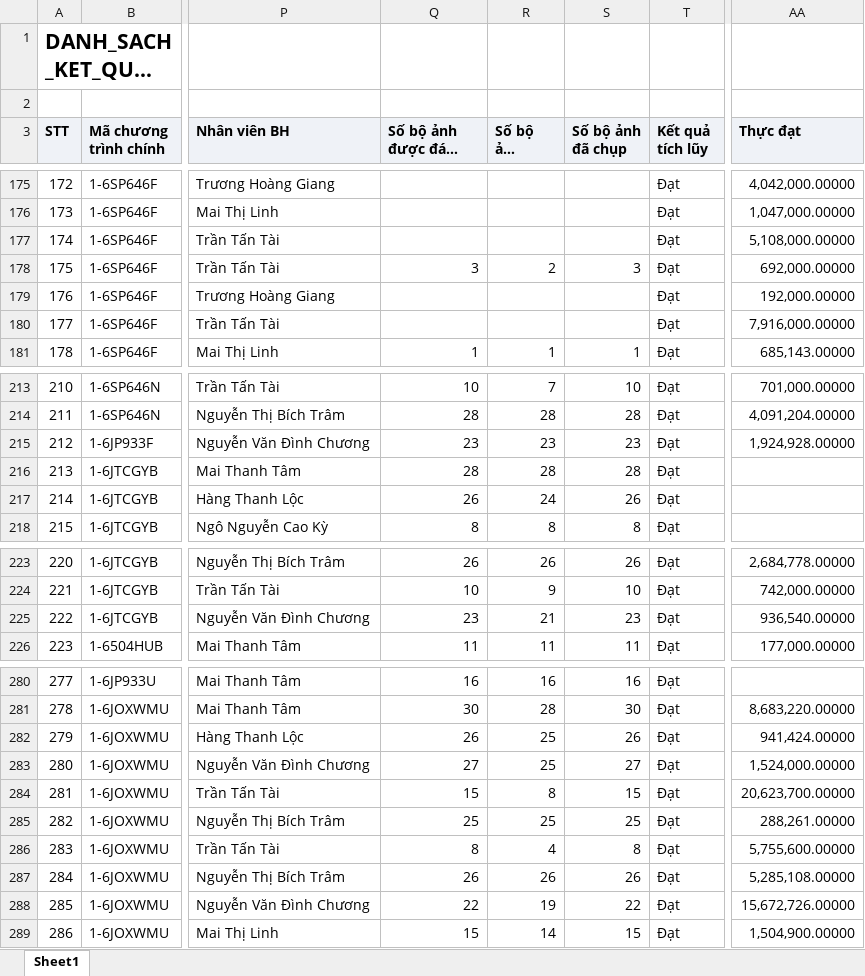
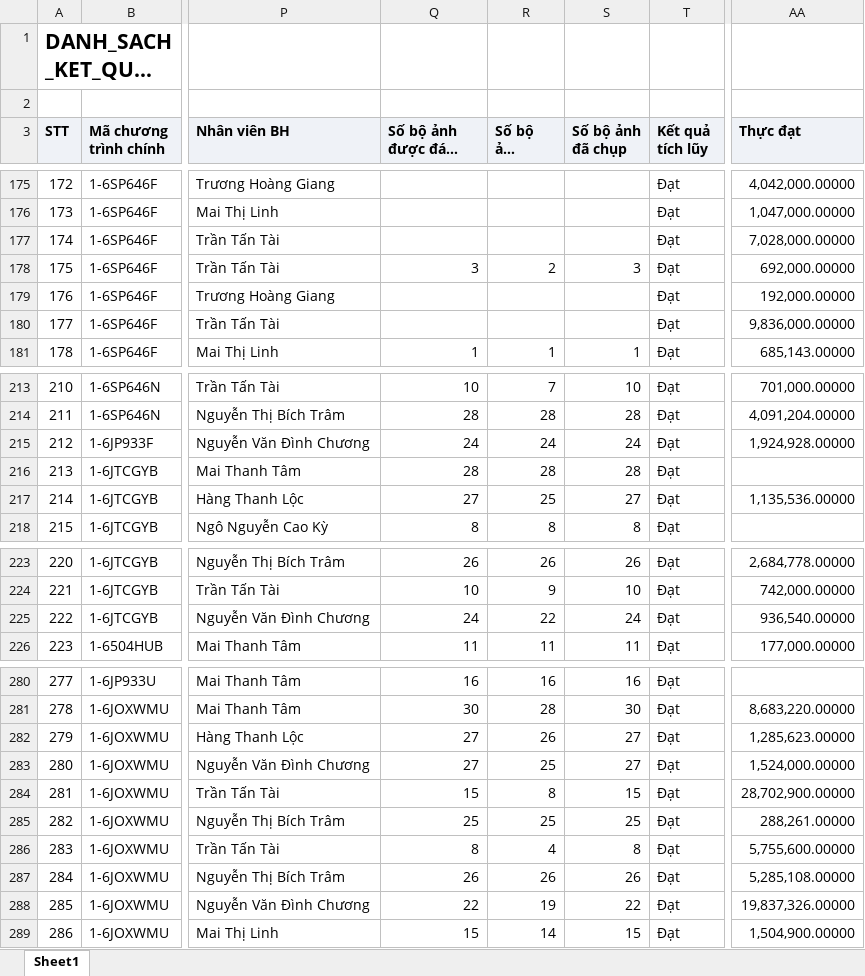
Before and after one commit to tantt2026-test/Test, an Excel workbook: data/Thang11/DANH_SACH_KET_QUA_CUA_HANG_THAM_GIA_CHUONG_TRINH.xlsx, sheet Sheet1, drawn as a sheet; only a part is shown, gaps mark what is left out; long unchanged cells end in …; values as stored, in another font and other column widths than the file's, no borders; the diff covers the shown part only; the diff names each change by its address in the sheet, - before the commit and + after, or states it on an @@ line.

```diff
--- a/data/Thang11/DANH_SACH_KET_QUA_CUA_HANG_THAM_GIA_CHUONG_TRINH.xlsx (sheet Sheet1)
+++ b/data/Thang11/DANH_SACH_KET_QUA_CUA_HANG_THAM_GIA_CHUONG_TRINH.xlsx (sheet Sheet1)
-AA177 (Thực đạt): 5,108,000.00000
+AA177 (Thực đạt): 7,028,000.00000
-AA180 (Thực đạt): 7,916,000.00000
+AA180 (Thực đạt): 9,836,000.00000
-Q215 (Số bộ ảnh được đánh giá): 23
+Q215 (Số bộ ảnh được đánh giá): 24
-R215 (Số bộ ảnh duyệt): 23
+R215 (Số bộ ảnh duyệt): 24
-S215 (Số bộ ảnh đã chụp): 23
+S215 (Số bộ ảnh đã chụp): 24
-Q217 (Số bộ ảnh được đánh giá): 26
+Q217 (Số bộ ảnh được đánh giá): 27
-R217 (Số bộ ảnh duyệt): 24
+R217 (Số bộ ảnh duyệt): 25
-S217 (Số bộ ảnh đã chụp): 26
+S217 (Số bộ ảnh đã chụp): 27
-AA217 (Thực đạt): (empty)
+AA217 (Thực đạt): 1,135,536.00000
-Q225 (Số bộ ảnh được đánh giá): 23
+Q225 (Số bộ ảnh được đánh giá): 24
-R225 (Số bộ ảnh duyệt): 21
+R225 (Số bộ ảnh duyệt): 22
-S225 (Số bộ ảnh đã chụp): 23
+S225 (Số bộ ảnh đã chụp): 24
-Q282 (Số bộ ảnh được đánh giá): 26
+Q282 (Số bộ ảnh được đánh giá): 27
-R282 (Số bộ ảnh duyệt): 25
+R282 (Số bộ ảnh duyệt): 26
-S282 (Số bộ ảnh đã chụp): 26
+S282 (Số bộ ảnh đã chụp): 27
-AA282 (Thực đạt): 941,424.00000
+AA282 (Thực đạt): 1,285,623.00000
-AA284 (Thực đạt): 20,623,700.00000
+AA284 (Thực đạt): 28,702,900.00000
-AA288 (Thực đạt): 15,672,726.00000
+AA288 (Thực đạt): 19,837,326.00000
```
Also changed, not shown: 1 edited cell elsewhere in this sheet, data/Thang11/DanhSachLichViengTham.xlsx, data/Thang11/DanhSachXetBoHinhTrungBay.xlsx, 3 other files.
